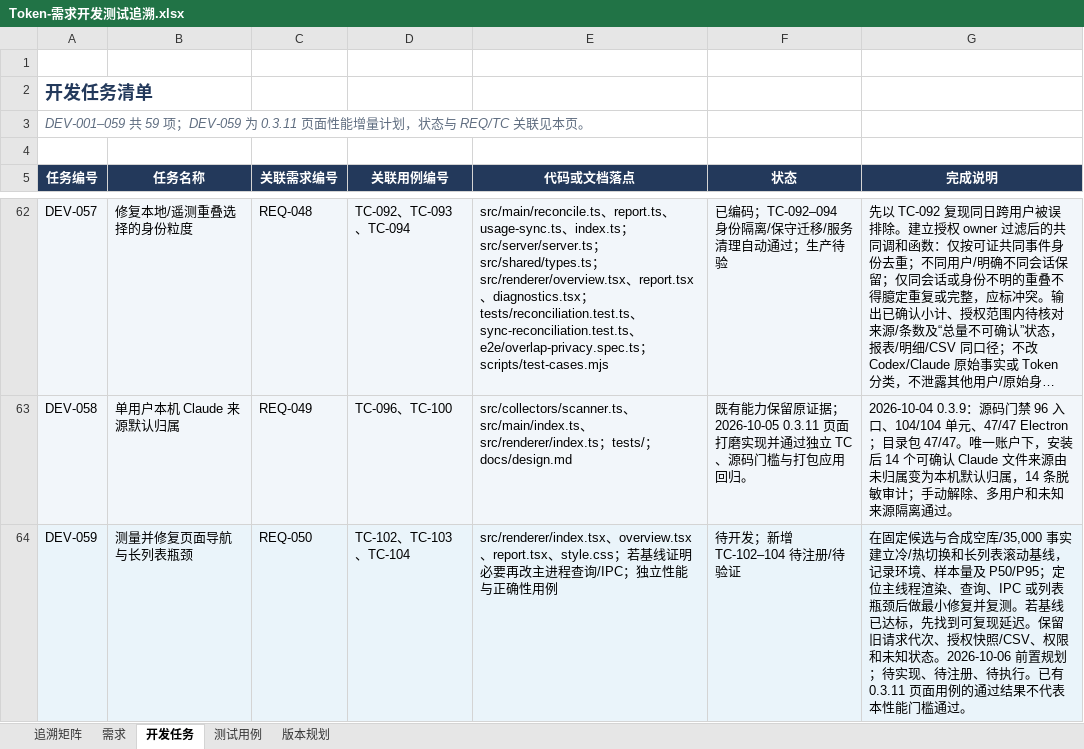
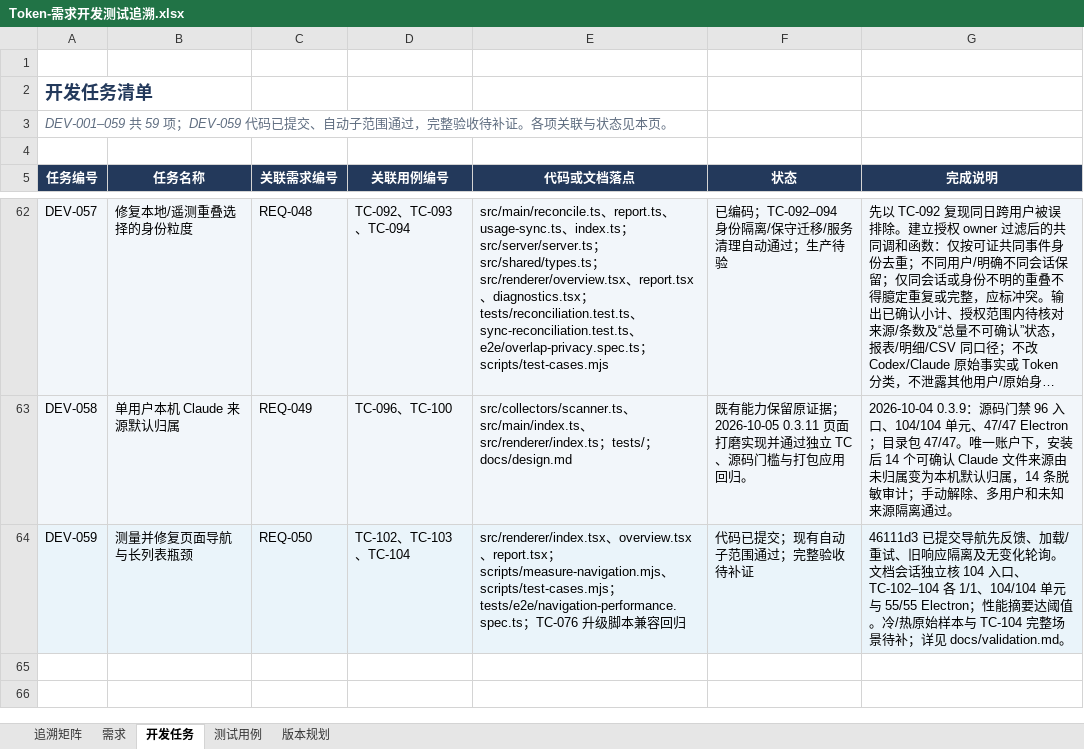
Before and after one commit to lzhe72/Token, an Excel workbook: outputs/20261002-token-docs/Token-需求开发测试追溯.xlsx, sheet 开发任务, drawn as a sheet; only a part is shown, gaps mark what is left out; long unchanged cells end in …; values as stored, in another font and other column widths than the file's, no borders; the diff names each change by its address in the sheet, - before the commit and + after, or states it on an @@ line.

Commit message:
docs: record navigation performance subrange evidence

```diff
--- a/outputs/20261002-token-docs/Token-需求开发测试追溯.xlsx (sheet 开发任务)
+++ b/outputs/20261002-token-docs/Token-需求开发测试追溯.xlsx (sheet 开发任务)
-A3 (任务编号): …59 项；DEV-059 为 0.3.11 页面性能增量计划，状态与 REQ/TC 关联见本页。
+A3 (任务编号): …59 项；DEV-059 代码已提交、自动子范围通过，完整验收待补证。各项关联与状态见本页。
-E64 (代码或文档落点): …、report.tsx、style.css；若基线证明必要再改主进程查询/IPC；独立性能与正确性用例
+E64 (代码或文档落点): …、report.tsx；scripts/measure-navigation.mjs、scripts/test-cases.mjs；tests/e2e/navigation-performance.spec.ts；TC-076 升级脚本兼容回归
-F64 (状态): 待开发；新增 TC-102–104 待注册/待验证
+F64 (状态): 代码已提交；现有自动子范围通过；完整验收待补证
-G64 (完成说明): 在固定候选与合成空库/35,000 事实建立冷/热切换和长列表滚动基线，记录环境、样本量及 P50/P95；定位主线程渲染、查询、IPC 或列表瓶颈后做最小修复并复测。若基线已达标，先找到可复现延迟。保留旧请求代次、授权快照/CSV、权限和未知状态。2026-10-06 前置规划；待实现、待注册、待执行。已有 0.3.11 页面用例的通过结果不代表本性能门槛通过。
+G64 (完成说明): 46111d3 已提交导航先反馈、加载/重试、旧响应隔离及无变化轮询。文档会话独立核 104 入口、TC-102–104 各 1/1、104/104 单元与 55/55 Electron；性能摘要达阈值。冷/热原始样本与 TC-104 完整场景待补；详见 docs/validation.md。
```
Also changed, not shown: sheet 测试用例, sheet 版本规划, sheet 追溯矩阵, sheet 需求, 7 other files.
